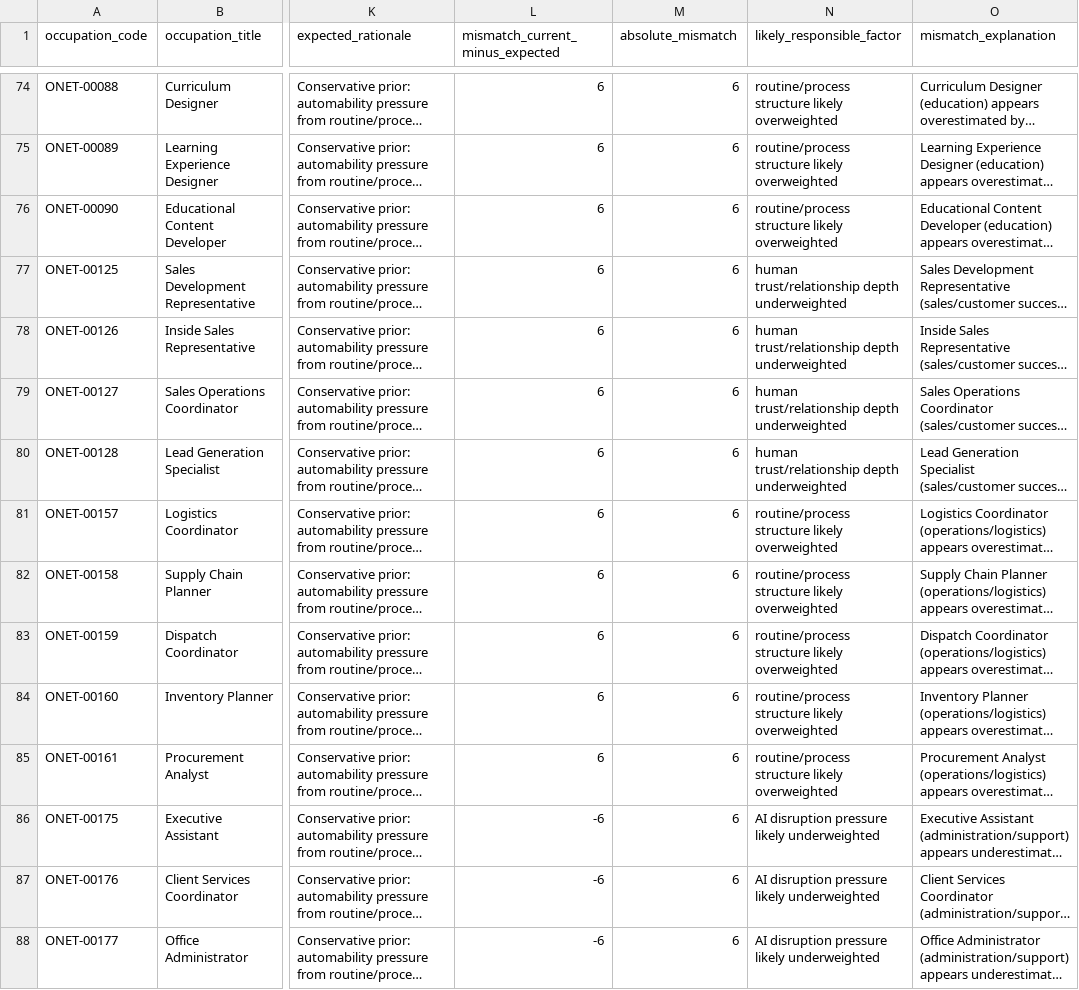
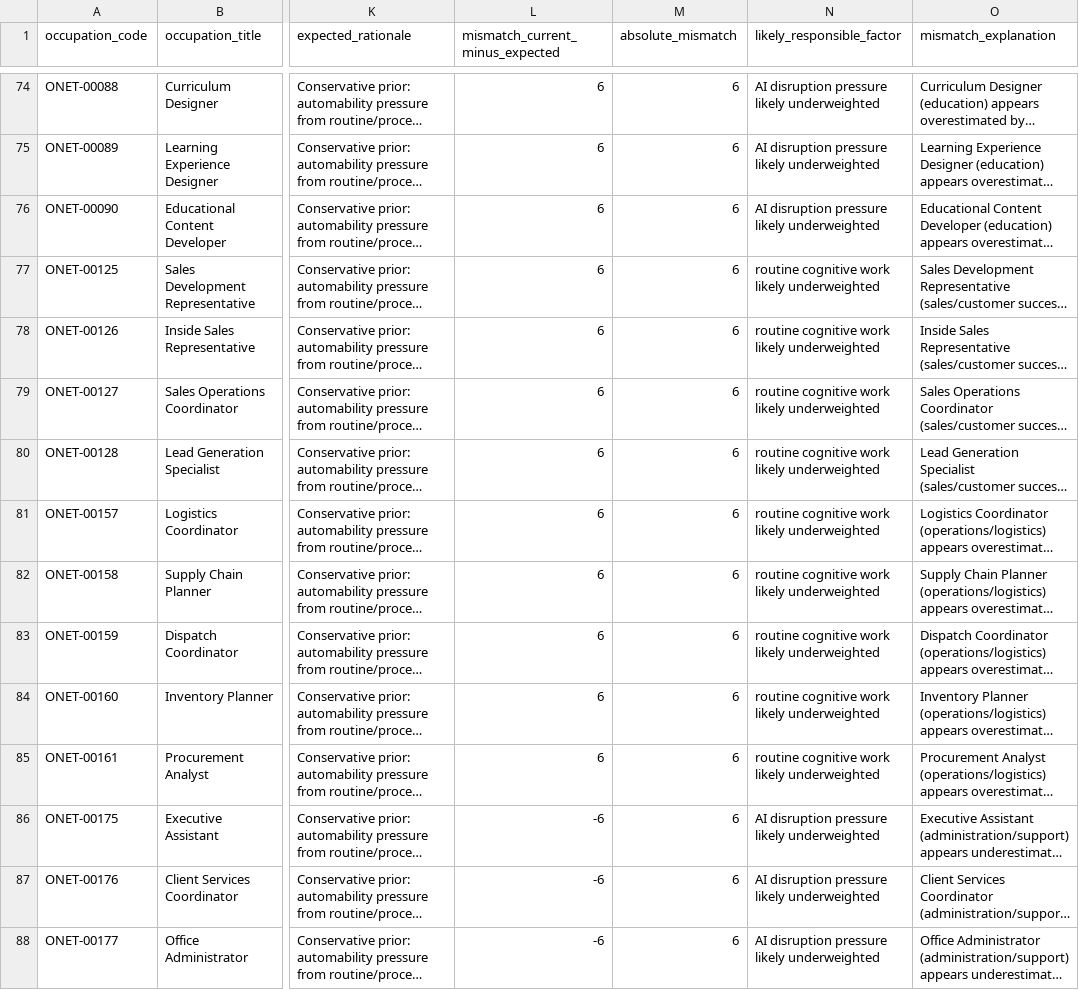
Before and after one commit to ILONAA-code/ilonaa, a CSV file: reports/ilonaa_ai_risk_model_mismatch_audit.csv, drawn as a sheet; only a part is shown, gaps mark what is left out; long unchanged cells end in …; the diff covers the shown part only; the diff names each change by its address in the sheet, - before the commit and + after, or states it on an @@ line.

```diff
--- a/reports/ilonaa_ai_risk_model_mismatch_audit.csv
+++ b/reports/ilonaa_ai_risk_model_mismatch_audit.csv
-N74:N76 (likely_responsible_factor): routine/process structure likely overweighted
+N74:N76 (likely_responsible_factor): AI disruption pressure likely underweighted
-N77:N80 (likely_responsible_factor): human trust/relationship depth underweighted
+N77:N80 (likely_responsible_factor): routine cognitive work likely underweighted
-N81:N85 (likely_responsible_factor): routine/process structure likely overweighted
+N81:N85 (likely_responsible_factor): routine cognitive work likely underweighted
```
Also changed, not shown: 124 edited cells elsewhere in this file, reports/ilonaa_ai_risk_model_before_after_simulation.csv, 7 other files.
